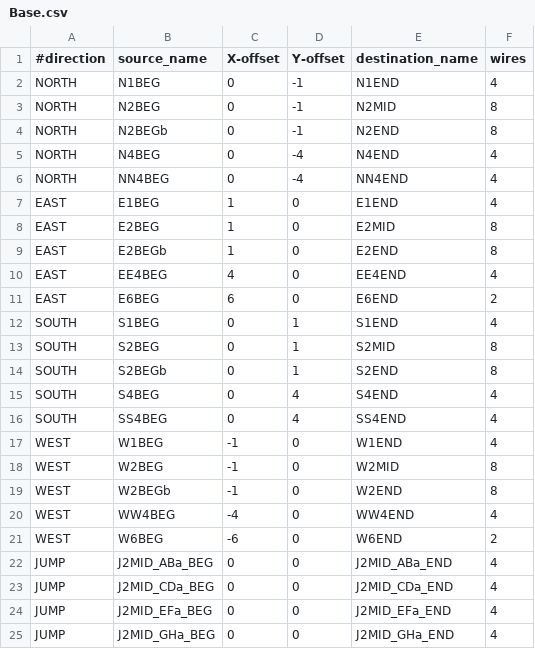
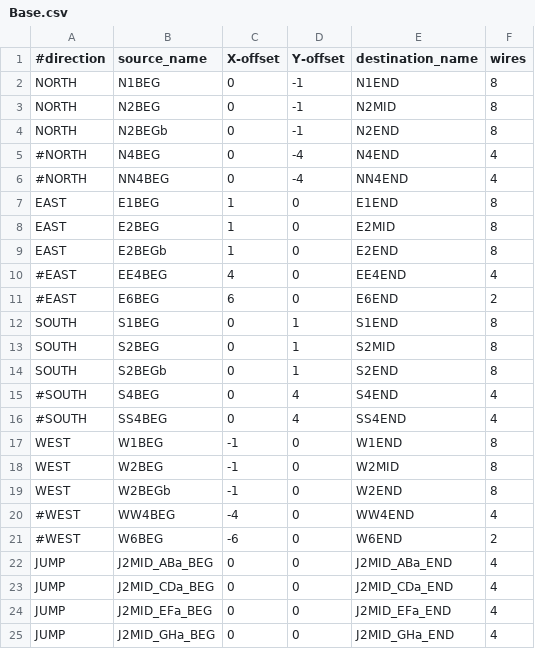
Before and after one commit to mole99/fabulous-tiles, a CSV file: tiles/tiny/common/Base.csv, drawn as a sheet; only a part is shown.

Commit message:
tiny: remove quad and hex wires
Signed-off-by: Leo Moser <leomoser99@gmail.com>

```diff
--- a/tiles/tiny/common/Base.csv
+++ b/tiles/tiny/common/Base.csv
@@ -1,22 +1,22 @@
 #direction,source_name,X-offset,Y-offset,destination_name,wires,,,,,,,,,,,,,
-NORTH,N1BEG,0,-1,N1END,4,,,,,,,,,,,,,
+NORTH,N1BEG,0,-1,N1END,8,,,,,,,,,,,,,
 NORTH,N2BEG,0,-1,N2MID,8,,,,,,,,,,,,,
 NORTH,N2BEGb,0,-1,N2END,8,,,,,,,,,,,,,
-NORTH,N4BEG,0,-4,N4END,4,,,,,,,,,,,,,
-NORTH,NN4BEG,0,-4,NN4END,4,,,,,,,,,,,,,
-EAST,E1BEG,1,0,E1END,4,,,,,,,,,,,,,
+#NORTH,N4BEG,0,-4,N4END,4,,,,,,,,,,,,,
+#NORTH,NN4BEG,0,-4,NN4END,4,,,,,,,,,,,,,
+EAST,E1BEG,1,0,E1END,8,,,,,,,,,,,,,
 EAST,E2BEG,1,0,E2MID,8,,,,,,,,,,,,,
 EAST,E2BEGb,1,0,E2END,8,,,,,,,,,,,,,
-EAST,EE4BEG,4,0,EE4END,4,,,,,,,,,,,,,
-EAST,E6BEG,6,0,E6END,2,,,,,,,,,,,,,
-SOUTH,S1BEG,0,1,S1END,4,,,,,,,,,,,,,
+#EAST,EE4BEG,4,0,EE4END,4,,,,,,,,,,,,,
+#EAST,E6BEG,6,0,E6END,2,,,,,,,,,,,,,
+SOUTH,S1BEG,0,1,S1END,8,,,,,,,,,,,,,
 SOUTH,S2BEG,0,1,S2MID,8,,,,,,,,,,,,,
 SOUTH,S2BEGb,0,1,S2END,8,,,,,,,,,,,,,
-SOUTH,S4BEG,0,4,S4END,4,,,,,,,,,,,,,
-SOUTH,SS4BEG,0,4,SS4END,4,,,,,,,,,,,,,
-WEST,W1BEG,-1,0,W1END,4,,,,,,,,,,,,,
+#SOUTH,S4BEG,0,4,S4END,4,,,,,,,,,,,,,
+#SOUTH,SS4BEG,0,4,SS4END,4,,,,,,,,,,,,,
+WEST,W1BEG,-1,0,W1END,8,,,,,,,,,,,,,
 WEST,W2BEG,-1,0,W2MID,8,,,,,,,,,,,,,
 WEST,W2BEGb,-1,0,W2END,8,,,,,,,,,,,,,
-WEST,WW4BEG,-4,0,WW4END,4,,,,,,,,,,,,,
-WEST,W6BEG,-6,0,W6END,2,,,,,,,,,,,,,
+#WEST,WW4BEG,-4,0,WW4END,4,,,,,,,,,,,,,
+#WEST,W6BEG,-6,0,W6END,2,,,,,,,,,,,,,
 JUMP,J2MID_ABa_BEG,0,0,J2MID_ABa_END,4,,,,,,,,,,,,,
```
Also changed, not shown: tiles/tiny/E_IO/E_IO.csv, tiles/tiny/N_IO/N_IO.csv, 8 other files.
